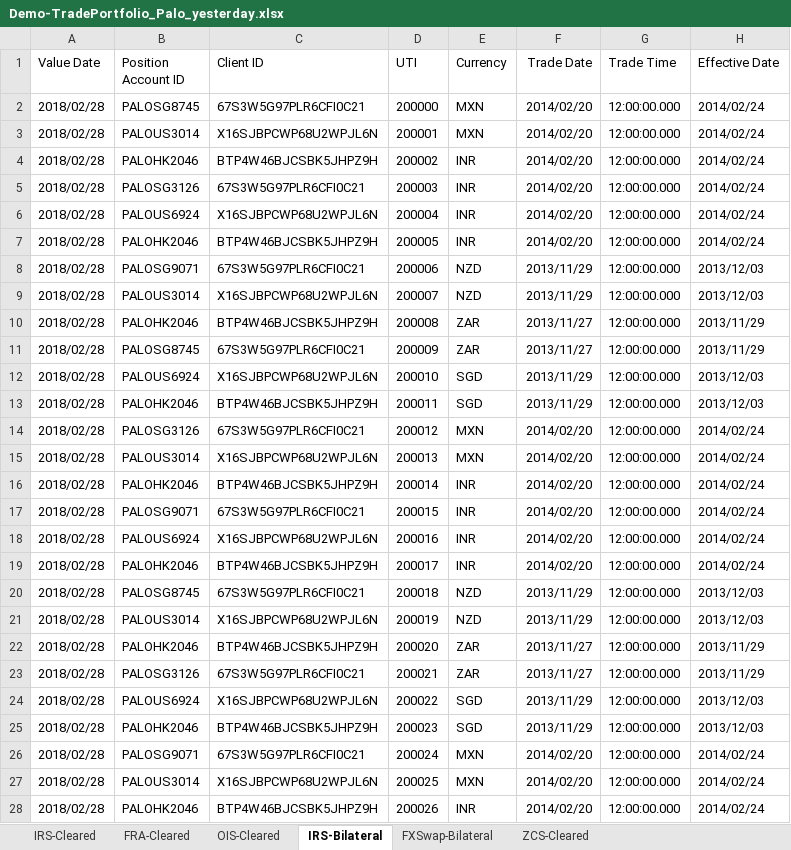
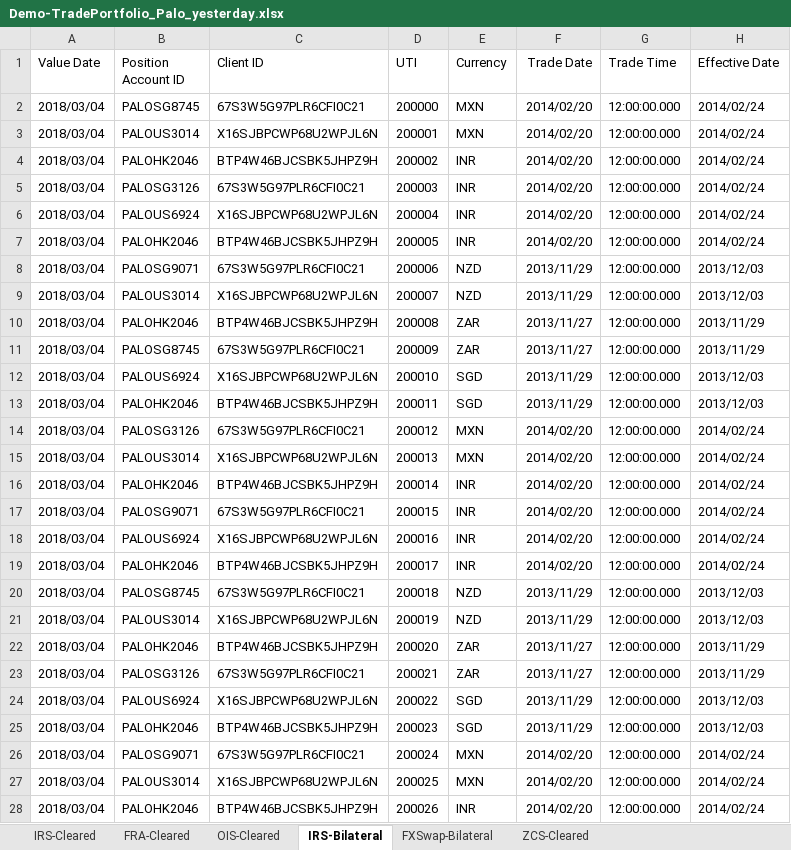
Before and after one commit to AcuoFS/acuo-perf, an Excel workbook: Selenium/acuo-func/attachment/Demo-TradePortfolio_Palo_yesterday.xlsx, sheet IRS-Bilateral, drawn as a sheet; only a part is shown; values as stored, in another font and other column widths than the file's, no borders; the diff covers the shown part only; the diff names each change by its address in the sheet, - before the commit and + after, or states it on an @@ line.

```diff
--- a/Selenium/acuo-func/attachment/Demo-TradePortfolio_Palo_yesterday.xlsx (sheet IRS-Bilateral)
+++ b/Selenium/acuo-func/attachment/Demo-TradePortfolio_Palo_yesterday.xlsx (sheet IRS-Bilateral)
-A2:A28 (Value Date): 2018/02/28
+A2:A28 (Value Date): 2018/03/04
```
Also changed, not shown: 512 edited cells elsewhere in this sheet, sheet IRS-Cleared, sheet FRA-Cleared, sheet OIS-Cleared, sheet FXSwap-Bilateral, 12 other files.
